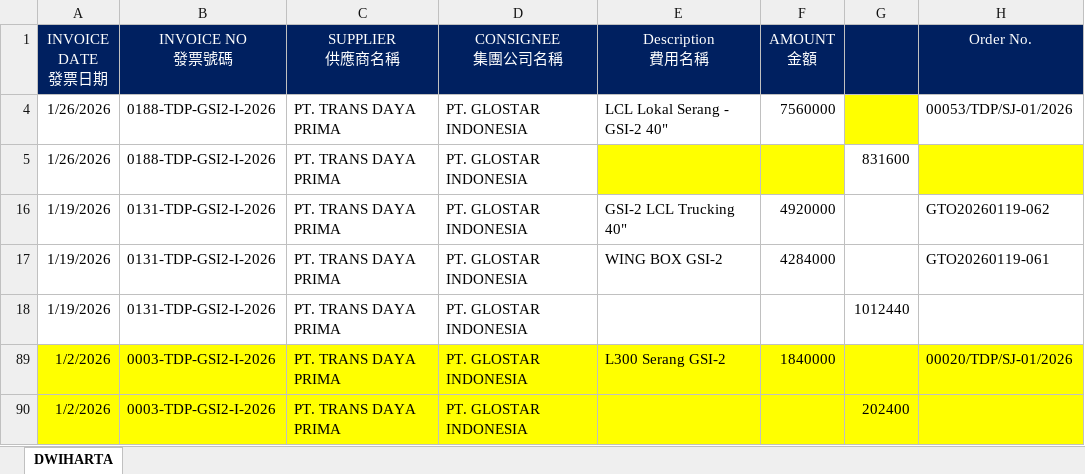
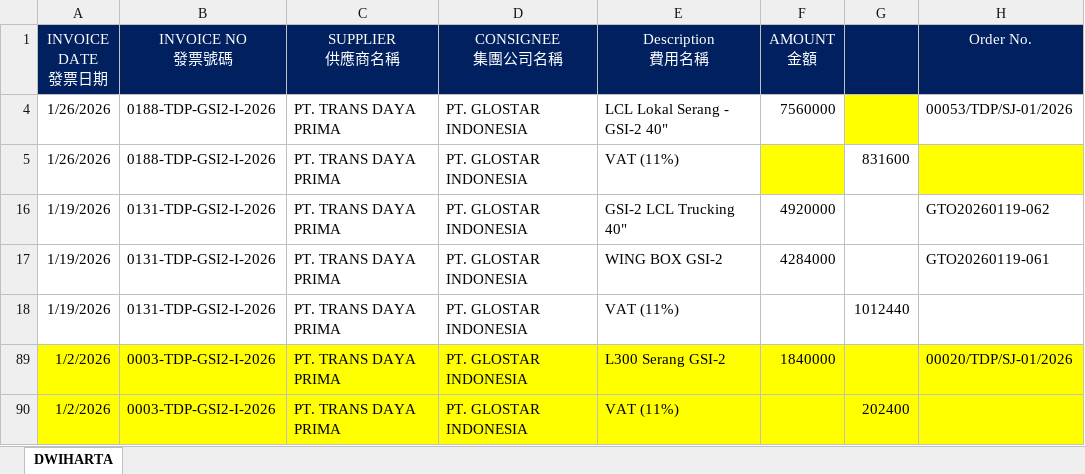
Before and after one commit to JeffreyHuhu/invoice_excel_mapping, an Excel workbook: test_samples/TRANS_DAYA_PRIMA/sample3_ref.xlsx, sheet DWIHARTA, drawn as a sheet; only a part is shown; values as stored, in another font and other column widths than the file's, no borders; the diff names each change by its address in the sheet, - before the commit and + after, or states it on an @@ line.

```diff
--- a/test_samples/TRANS_DAYA_PRIMA/sample3_ref.xlsx (sheet DWIHARTA)
+++ b/test_samples/TRANS_DAYA_PRIMA/sample3_ref.xlsx (sheet DWIHARTA)
-E5 (Description 費用名稱): (empty)
+E5 (Description 費用名稱): VAT (11%)
-E5 fill: #FFFF00
+E5 fill: none
-E18 (Description 費用名稱): (empty)
+E18 (Description 費用名稱): VAT (11%)
-E90 (Description 費用名稱): (empty)
+E90 (Description 費用名稱): VAT (11%)
```
Also changed, not shown: hidden cells, test_samples/TRANS_DAYA_PRIMA/sample1_ref.xlsx, test_samples/TRANS_DAYA_PRIMA/sample2_ref.xlsx, 1 other file.
